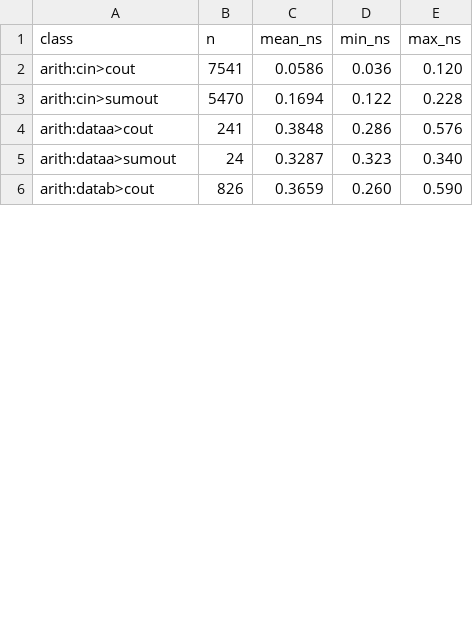
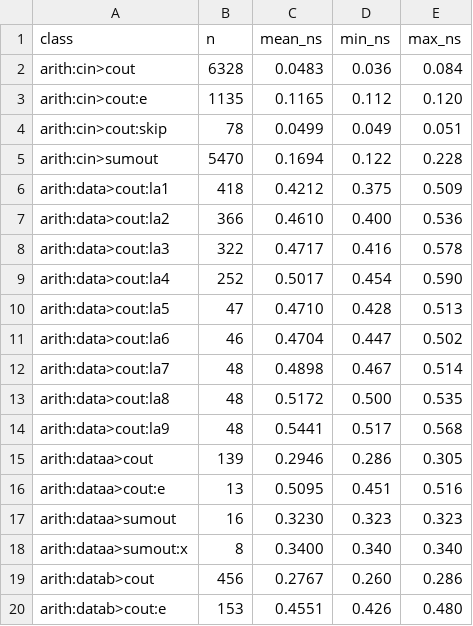
Before and after one commit to cramt/agilex5-re, a TSV file: db/sm4revb/timing/delays.tsv, drawn as a sheet; only a part is shown; the diff covers the shown part only.

```diff
--- a/db/sm4revb/timing/delays.tsv
+++ b/db/sm4revb/timing/delays.tsv
@@ -1,6 +1,20 @@
 class	n	mean_ns	min_ns	max_ns
-arith:cin>cout	7541	0.0586	0.036	0.120
+arith:cin>cout	6328	0.0483	0.036	0.084
+arith:cin>cout:e	1135	0.1165	0.112	0.120
+arith:cin>cout:skip	78	0.0499	0.049	0.051
 arith:cin>sumout	5470	0.1694	0.122	0.228
-arith:dataa>cout	241	0.3848	0.286	0.576
-arith:dataa>sumout	24	0.3287	0.323	0.340
-arith:datab>cout	826	0.3659	0.260	0.590
+arith:data>cout:la1	418	0.4212	0.375	0.509
+arith:data>cout:la2	366	0.4610	0.400	0.536
+arith:data>cout:la3	322	0.4717	0.416	0.578
+arith:data>cout:la4	252	0.5017	0.454	0.590
+arith:data>cout:la5	47	0.4710	0.428	0.513
+arith:data>cout:la6	46	0.4704	0.447	0.502
+arith:data>cout:la7	48	0.4898	0.467	0.514
+arith:data>cout:la8	48	0.5172	0.500	0.535
+arith:data>cout:la9	48	0.5441	0.517	0.568
+arith:dataa>cout	139	0.2946	0.286	0.305
+arith:dataa>cout:e	13	0.5095	0.451	0.516
+arith:dataa>sumout	16	0.3230	0.323	0.323
+arith:dataa>sumout:x	8	0.3400	0.340	0.340
+arith:datab>cout	456	0.2767	0.260	0.286
+arith:datab>cout:e	153	0.4551	0.426	0.480
```
Also changed, not shown: 6 added rows and 15 edited cells elsewhere in this file, 4 other files.
